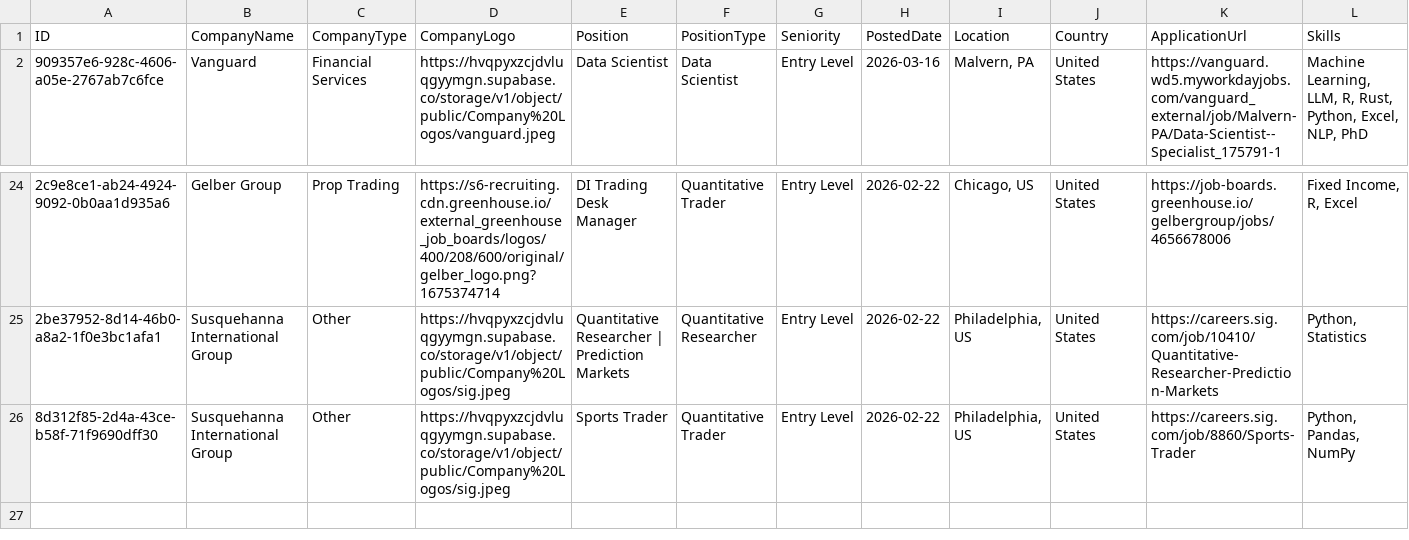
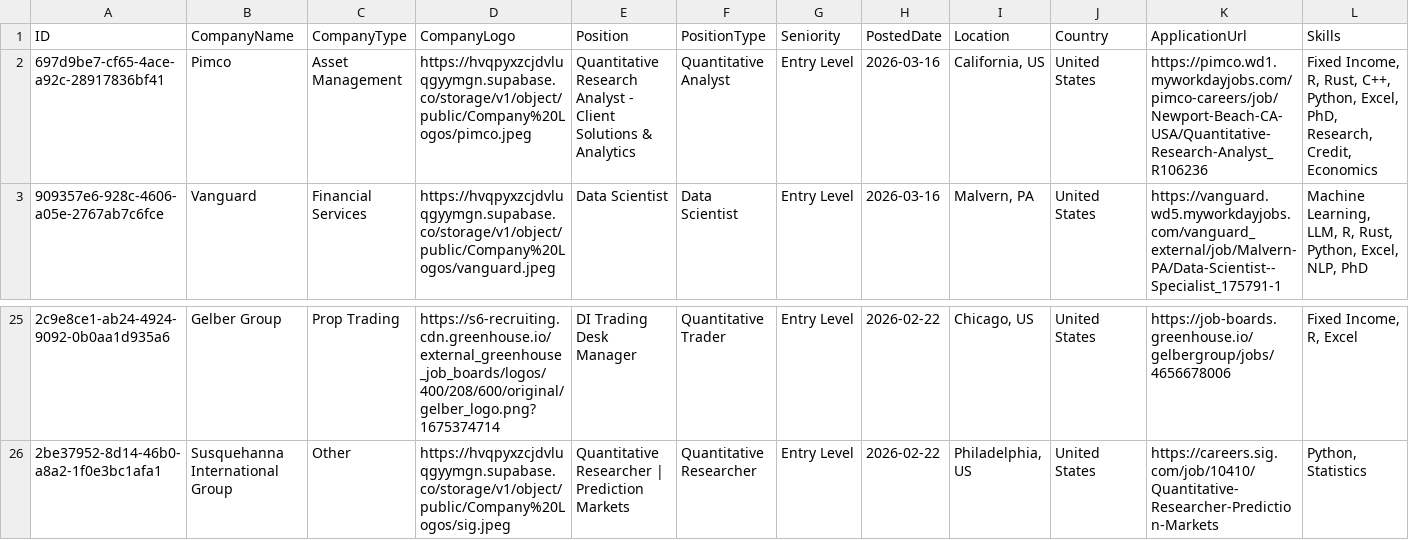
Before and after one commit to ibrahimmudassar/AutoOpenQuant, a CSV file: data.csv, drawn as a sheet; only a part is shown, gaps mark what is left out; removed rows and columns are numbered as before the commit, all else as after; rows hold the shown columns only; the diff names each change by its address in the sheet, - before the commit and + after, or states it on an @@ line.

Commit message:
GitHub Actions Bot

```diff
--- a/data.csv
+++ b/data.csv
+row 2: 697d9be7-cf65-4ace-a92c-28917836bf41 | Pimco | Asset Management | https://hvqpyxzcjdvluqgyymgn.supabase.co/storage/v1/object/public/Company%20Logos/pimco.jpeg | Quantitative Research Analyst - Client Solutions & Analytics | Quantitative Analyst | Entry Level | 2026-03-16 | California, US | United States | https://pimco.wd1.myworkdayjobs.com/pimco-careers/job/Newport-Beach-CA-USA/Quantitative-Research-Analyst_R106236 | Fixed Income, R, Rust, C++, Python, Excel, PhD, Research, Credit, Economics
-row 26: 8d312f85-2d4a-43ce-b58f-71f9690dff30 | Susquehanna International Group | Other | https://hvqpyxzcjdvluqgyymgn.supabase.co/storage/v1/object/public/Company%20Logos/sig.jpeg | Sports Trader | Quantitative Trader | Entry Level | 2026-02-22 | Philadelphia, US | United States | https://careers.sig.com/job/8860/Sports-Trader | Python, Pandas, NumPy
```
